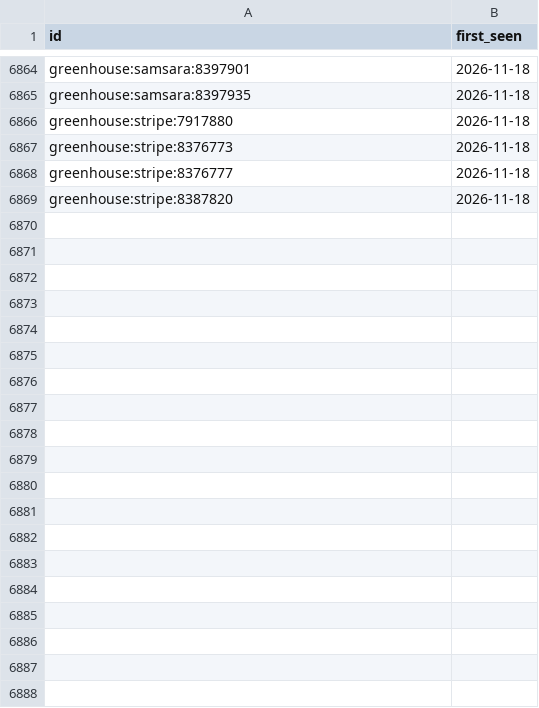
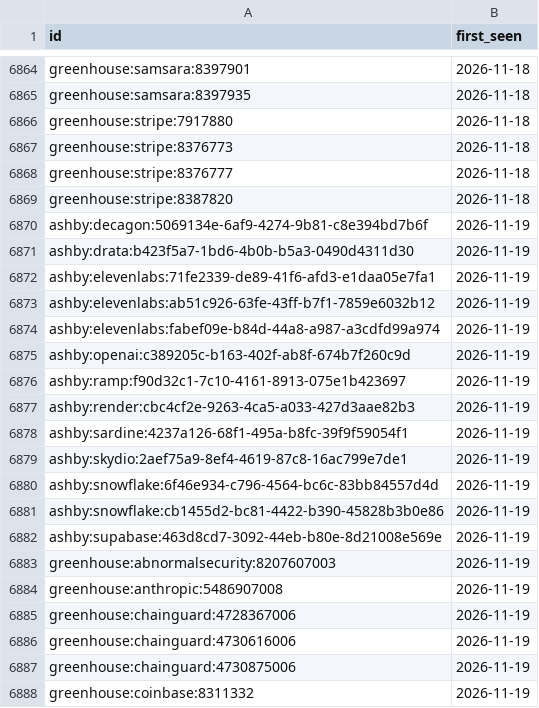
Before and after one commit to sarajmcghee/ai-job-radar, a CSV file: data/seen.csv, drawn as a sheet; only a part is shown, gaps mark what is left out; the diff covers the shown part only; the diff names each change by its address in the sheet, - before the commit and + after, or states it on an @@ line.

```diff
--- a/data/seen.csv
+++ b/data/seen.csv
+row 6870: ashby:decagon:5069134e-6af9-4274-9b81-c8e394bd7b6f | 2026-11-19
+row 6871: ashby:drata:b423f5a7-1bd6-4b0b-b5a3-0490d4311d30 | 2026-11-19
+row 6872: ashby:elevenlabs:71fe2339-de89-41f6-afd3-e1daa05e7fa1 | 2026-11-19
+row 6873: ashby:elevenlabs:ab51c926-63fe-43ff-b7f1-7859e6032b12 | 2026-11-19
+row 6874: ashby:elevenlabs:fabef09e-b84d-44a8-a987-a3cdfd99a974 | 2026-11-19
+row 6875: ashby:openai:c389205c-b163-402f-ab8f-674b7f260c9d | 2026-11-19
+row 6876: ashby:ramp:f90d32c1-7c10-4161-8913-075e1b423697 | 2026-11-19
+row 6877: ashby:render:cbc4cf2e-9263-4ca5-a033-427d3aae82b3 | 2026-11-19
+row 6878: ashby:sardine:4237a126-68f1-495a-b8fc-39f9f59054f1 | 2026-11-19
+row 6879: ashby:skydio:2aef75a9-8ef4-4619-87c8-16ac799e7de1 | 2026-11-19
+row 6880: ashby:snowflake:6f46e934-c796-4564-bc6c-83bb84557d4d | 2026-11-19
+row 6881: ashby:snowflake:cb1455d2-bc81-4422-b390-45828b3b0e86 | 2026-11-19
+row 6882: ashby:supabase:463d8cd7-3092-44eb-b80e-8d21008e569e | 2026-11-19
+row 6883: greenhouse:abnormalsecurity:8207607003 | 2026-11-19
+row 6884: greenhouse:anthropic:5486907008 | 2026-11-19
+row 6885: greenhouse:chainguard:4728367006 | 2026-11-19
+row 6886: greenhouse:chainguard:4730616006 | 2026-11-19
+row 6887: greenhouse:chainguard:4730875006 | 2026-11-19
+row 6888: greenhouse:coinbase:8311332 | 2026-11-19
```
Also changed, not shown: 34 added rows elsewhere in this file, data/trends.csv, 8 other files.
